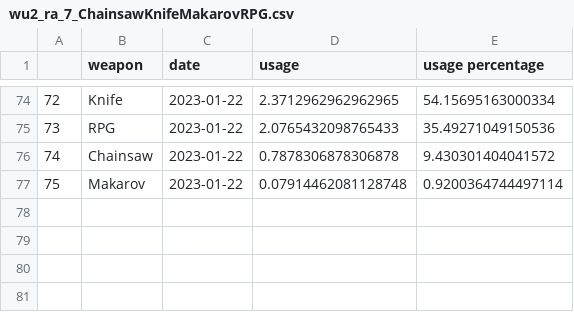
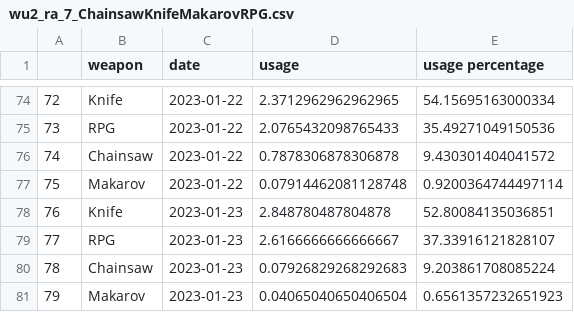
Before and after one commit to s2vndl/s2_1st_tournament_stats, a CSV file: docs/data/wu2_ra_7_ChainsawKnifeMakarovRPG.csv, drawn as a sheet; only a part is shown, gaps mark what is left out.

```diff
--- a/docs/data/wu2_ra_7_ChainsawKnifeMakarovRPG.csv
+++ b/docs/data/wu2_ra_7_ChainsawKnifeMakarovRPG.csv
@@ -77 +77,5 @@
 75,Makarov,2023-01-22,0.07914462081128748,0.9200364744497114
+76,Knife,2023-01-23,2.848780487804878,52.80084135036851
+77,RPG,2023-01-23,2.6166666666666667,37.33916121828107
+78,Chainsaw,2023-01-23,0.07926829268292683,9.203861708085224
+79,Makarov,2023-01-23,0.04065040650406504,0.6561357232651923
```
Also changed, not shown: docs/data/wu2_ra_21_ChainsawKnifeMakarovRPG.csv, docs/data/wu2_ra_21_DeaglesMP5SteyrAUGKalashnikovSpas12M79DragunovBarrettRocketLauncherRheinmetallMinigun.csv, 40 other files.
